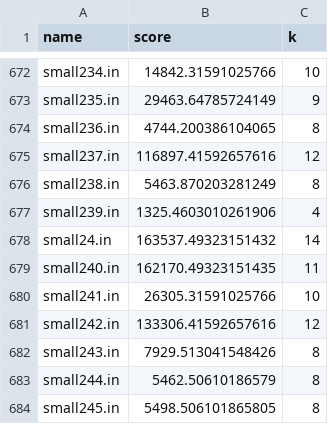
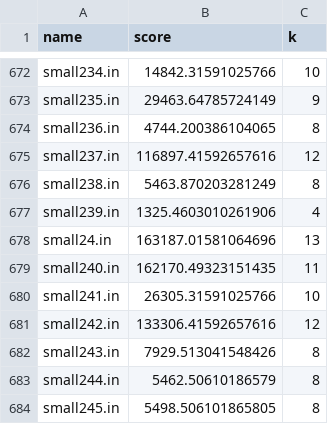
Before and after one commit to aayushg55/Penguin_Tournament, a CSV file: best_scores.csv, drawn as a sheet; only a part is shown, gaps mark what is left out.

```diff
--- a/best_scores.csv
+++ b/best_scores.csv
@@ -677,3 +677,3 @@ small238.in,5463.870203281249,8
 small239.in,1325.4603010261906,4
-small24.in,163537.49323151432,14
+small24.in,163187.01581064696,13
 small240.in,162170.49323151435,11
```
Also changed, not shown: 2 other files.
